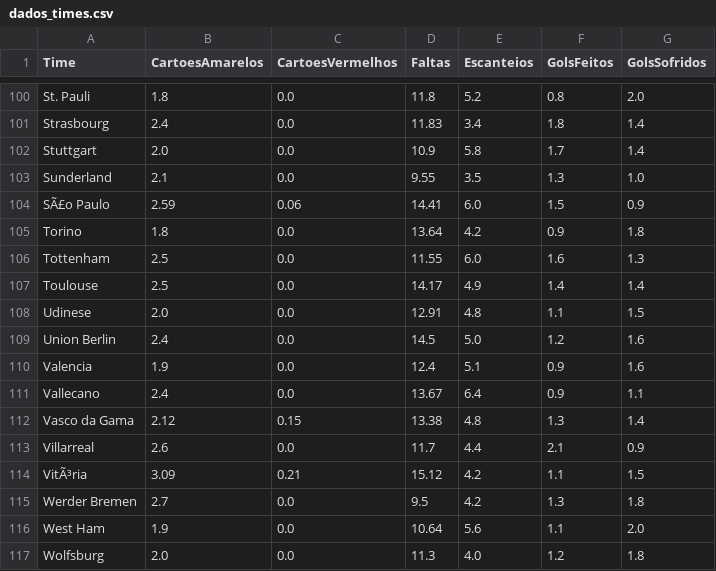
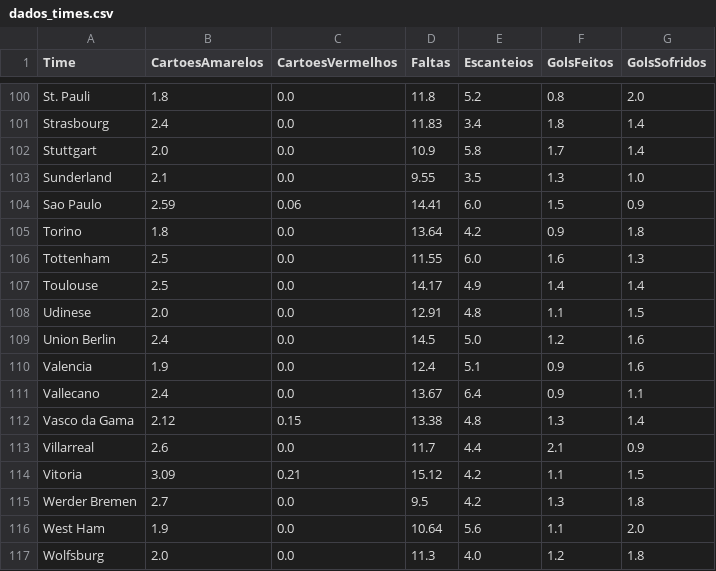
Before and after one commit to fonsecaorg-ux/fut-app, a CSV file: dados_times.csv, drawn as a sheet; only a part is shown, gaps mark what is left out; the diff covers the shown part only.

Commit message:
Fix team names and update dados_times.csv
Corrected team names and added missing data.

```diff
--- a/dados_times.csv
+++ b/dados_times.csv
@@ -103,3 +103,3 @@ Stuttgart,2.0,0.0,10.9,5.8,1.7,1.4
 Sunderland,2.1,0.0,9.55,3.5,1.3,1.0
-SÃ£o Paulo,2.59,0.06,14.41,6.0,1.5,0.9
+Sao Paulo,2.59,0.06,14.41,6.0,1.5,0.9
 Torino,1.8,0.0,13.64,4.2,0.9,1.8
@@ -113,3 +113,3 @@ Vasco da Gama,2.12,0.15,13.38,4.8,1.3,1.4
 Villarreal,2.6,0.0,11.7,4.4,2.1,0.9
-VitÃ³ria,3.09,0.21,15.12,4.2,1.1,1.5
+Vitoria,3.09,0.21,15.12,4.2,1.1,1.5
 Werder Bremen,2.7,0.0,9.5,4.2,1.3,1.8
```
Also changed, not shown: 5 edited cells elsewhere in this file.
